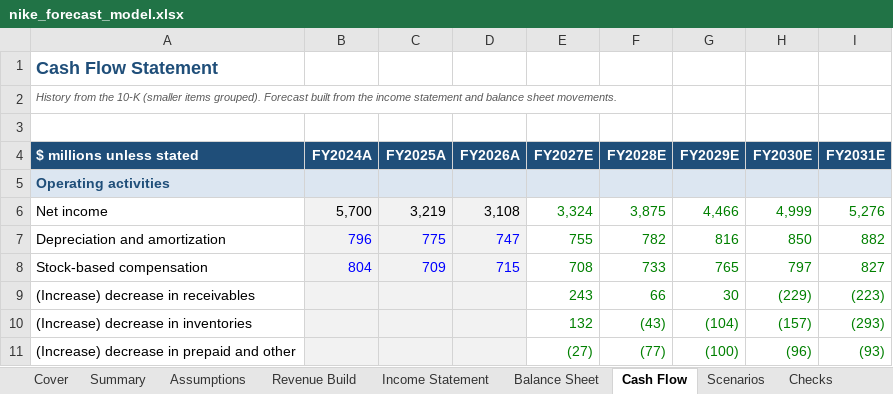
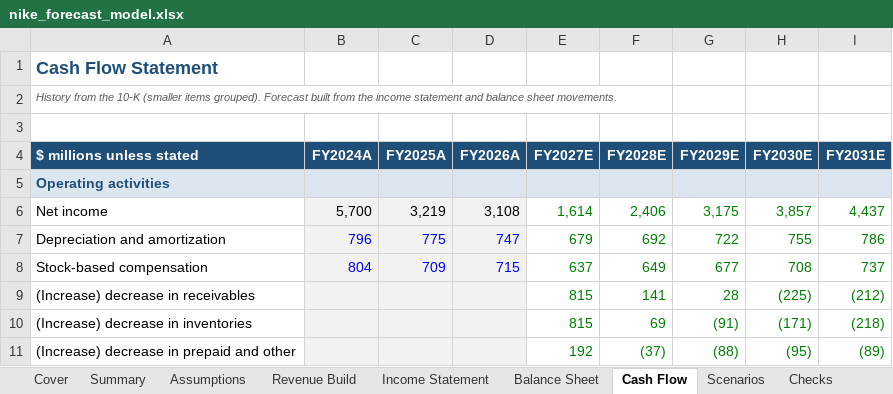
Before and after one commit to MuhammedAnshajK/three-statement-model, an Excel workbook: nike_forecast_model.xlsx, sheet Cash Flow, drawn as a sheet; only a part is shown; values as stored, in another font and other column widths than the file's, no borders; the diff covers the shown part only; the diff names each change by its address in the sheet, - before the commit and + after, or states it on an @@ line.

```diff
--- a/nike_forecast_model.xlsx (sheet Cash Flow)
+++ b/nike_forecast_model.xlsx (sheet Cash Flow)
-E6 (FY2027E): 3,324
+E6 (FY2027E): 1,614
-F6 (FY2028E): 3,875
+F6 (FY2028E): 2,406
-G6 (FY2029E): 4,466
+G6 (FY2029E): 3,175
-H6 (FY2030E): 4,999
+H6 (FY2030E): 3,857
-I6 (FY2031E): 5,276
+I6 (FY2031E): 4,437
-E7 (FY2027E): 755
+E7 (FY2027E): 679
-F7 (FY2028E): 782
+F7 (FY2028E): 692
-G7 (FY2029E): 816
+G7 (FY2029E): 722
-H7 (FY2030E): 850
+H7 (FY2030E): 755
-I7 (FY2031E): 882
+I7 (FY2031E): 786
-E8 (FY2027E): 708
+E8 (FY2027E): 637
-F8 (FY2028E): 733
+F8 (FY2028E): 649
-G8 (FY2029E): 765
+G8 (FY2029E): 677
-H8 (FY2030E): 797
+H8 (FY2030E): 708
-I8 (FY2031E): 827
+I8 (FY2031E): 737
-E9 (FY2027E): 243
+E9 (FY2027E): 815
-F9 (FY2028E): 66
+F9 (FY2028E): 141
-G9 (FY2029E): 30
+G9 (FY2029E): 28
-H9 (FY2030E): (229)
+H9 (FY2030E): (225)
-I9 (FY2031E): (223)
+I9 (FY2031E): (212)
-E10 (FY2027E): 132
+E10 (FY2027E): 815
-F10 (FY2028E): (43)
+F10 (FY2028E): 69
-G10 (FY2029E): (104)
+G10 (FY2029E): (91)
-H10 (FY2030E): (157)
+H10 (FY2030E): (171)
-I10 (FY2031E): (293)
+I10 (FY2031E): (218)
-E11 (FY2027E): (27)
+E11 (FY2027E): 192
-F11 (FY2028E): (77)
+F11 (FY2028E): (37)
-G11 (FY2029E): (100)
+G11 (FY2029E): (88)
-H11 (FY2030E): (96)
+H11 (FY2030E): (95)
-I11 (FY2031E): (93)
+I11 (FY2031E): (89)
```
Also changed, not shown: 64 edited cells elsewhere in this sheet, sheet Scenarios, sheet Assumptions, sheet Income Statement, sheet Revenue Build, sheet Balance Sheet, sheet Summary, 1 more sheet, charts or pictures, 9 other files.
